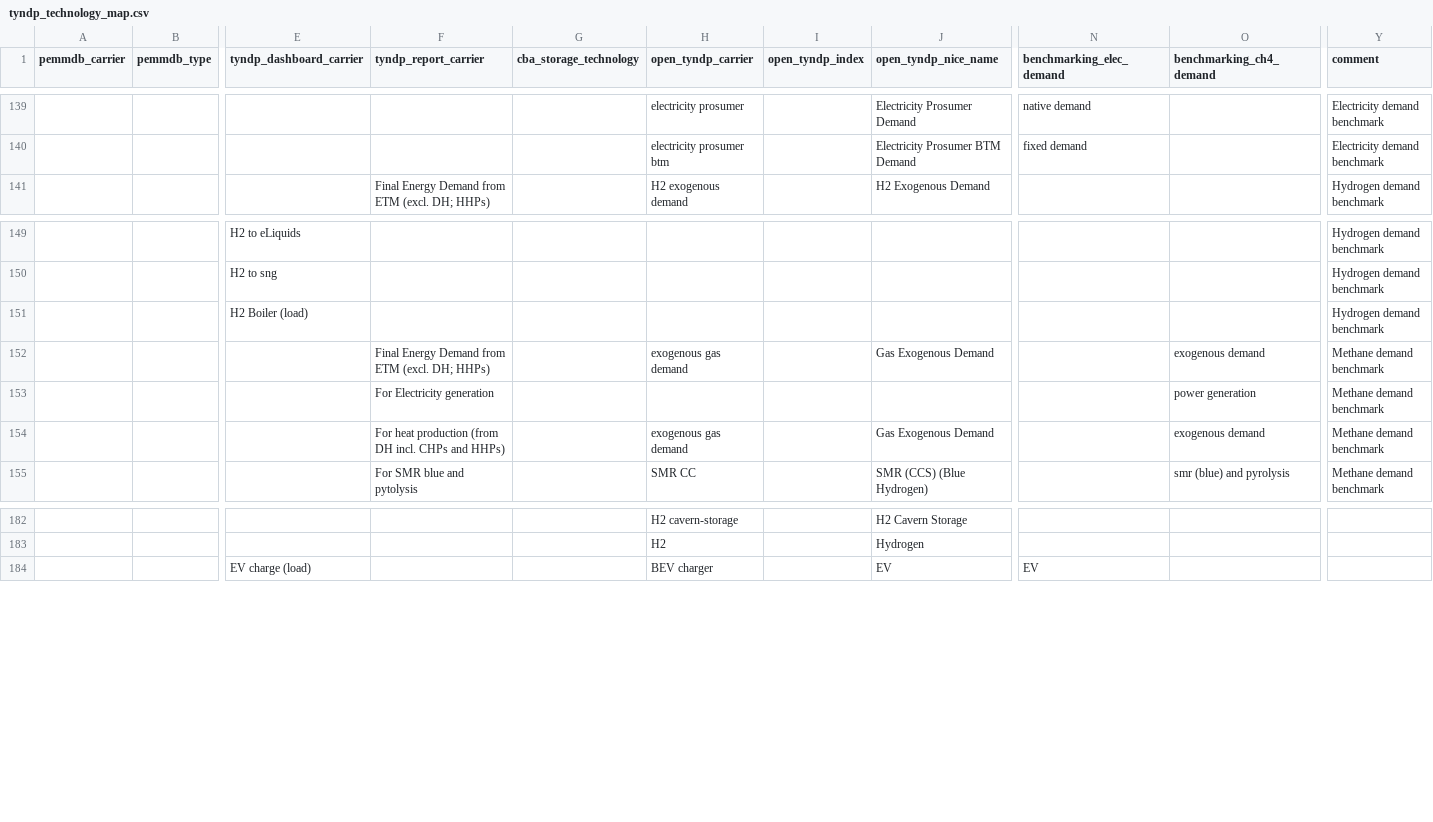
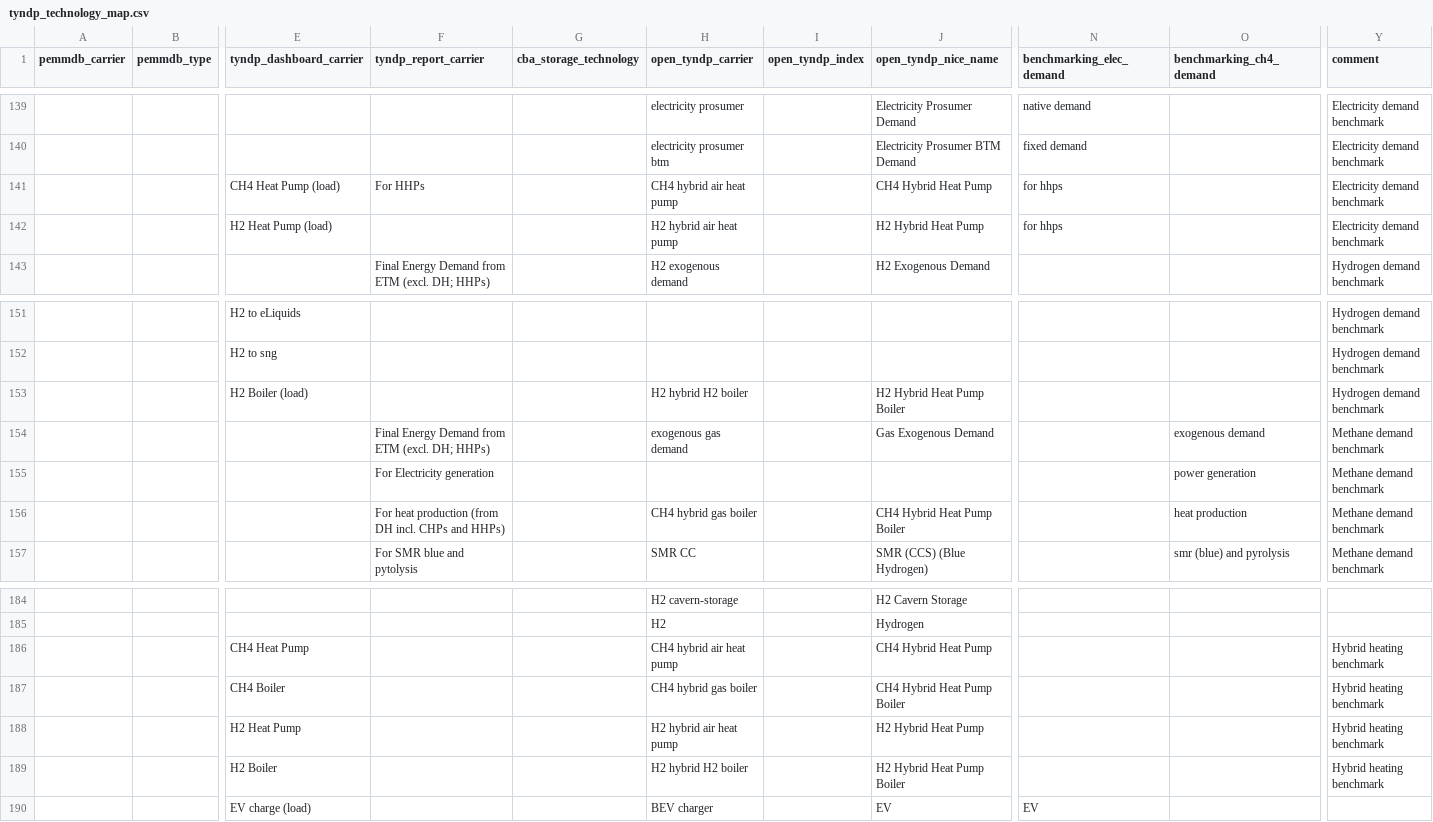
Before and after one commit to open-energy-transition/open-tyndp, a CSV file: data/tyndp_technology_map.csv, drawn as a sheet; only a part is shown, gaps mark what is left out; removed rows and columns are numbered as before the commit, all else as after; rows hold the shown columns only; the diff names each change by its address in the sheet, - before the commit and + after, or states it on an @@ line.

Commit message:
feat: benchmark TYNDP 2026 hybrid heat pumps

```diff
--- a/data/tyndp_technology_map.csv
+++ b/data/tyndp_technology_map.csv
+row 141:  |  | CH4 Heat Pump (load) | For HHPs |  | CH4 hybrid air heat pump |  | CH4 Hybrid Heat Pump | for hhps |  | Electricity demand benchmark
+row 142:  |  | H2 Heat Pump (load) |  |  | H2 hybrid air heat pump |  | H2 Hybrid Heat Pump | for hhps |  | Electricity demand benchmark
-H153 (open_tyndp_carrier): (empty)
+H153 (open_tyndp_carrier): H2 hybrid H2 boiler
-J153 (open_tyndp_nice_name): (empty)
+J153 (open_tyndp_nice_name): H2 Hybrid Heat Pump Boiler
-row 154:  |  |  | For heat production (from DH incl. CHPs and HHPs) |  | exogenous gas demand |  | Gas Exogenous Demand |  | exogenous demand | Methane demand benchmark
+row 156:  |  |  | For heat production (from DH incl. CHPs and HHPs) |  | CH4 hybrid gas boiler |  | CH4 Hybrid Heat Pump Boiler |  | heat production | Methane demand benchmark
+row 186:  |  | CH4 Heat Pump |  |  | CH4 hybrid air heat pump |  | CH4 Hybrid Heat Pump |  |  | Hybrid heating benchmark
+row 187:  |  | CH4 Boiler |  |  | CH4 hybrid gas boiler |  | CH4 Hybrid Heat Pump Boiler |  |  | Hybrid heating benchmark
+row 188:  |  | H2 Heat Pump |  |  | H2 hybrid air heat pump |  | H2 Hybrid Heat Pump |  |  | Hybrid heating benchmark
+row 189:  |  | H2 Boiler |  |  | H2 hybrid H2 boiler |  | H2 Hybrid Heat Pump Boiler |  |  | Hybrid heating benchmark
```
Also changed, not shown: 5 other files.
